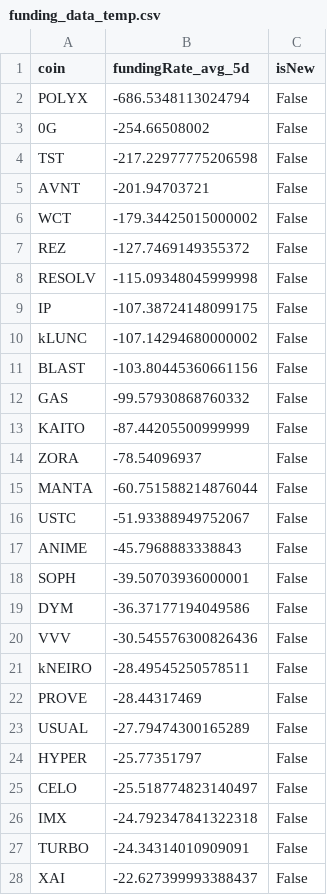
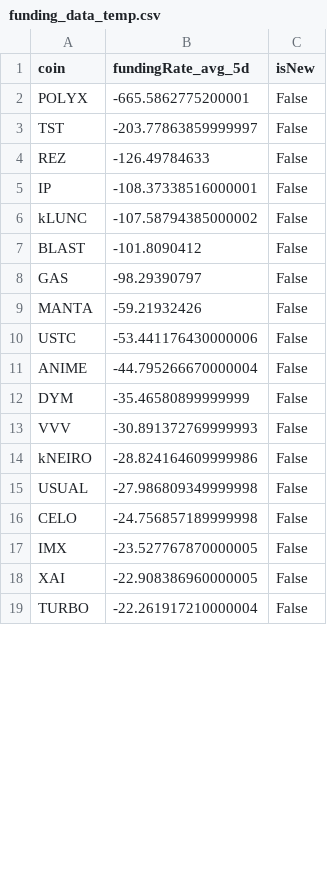
Before and after one commit to exo-trading/crypto-carry-screener, a CSV file: funding_data_temp.csv, drawn as a sheet; only a part is shown; the diff covers the shown part only.

```diff
--- a/funding_data_temp.csv
+++ b/funding_data_temp.csv
@@ -1,28 +1,19 @@
 coin,fundingRate_avg_5d,isNew
-POLYX,-686.5348113024794,False
-0G,-254.66508002,False
-TST,-217.22977775206598,False
-AVNT,-201.94703721,False
-WCT,-179.34425015000002,False
-REZ,-127.7469149355372,False
-RESOLV,-115.09348045999998,False
-IP,-107.38724148099175,False
-kLUNC,-107.14294680000002,False
-BLAST,-103.80445360661156,False
-GAS,-99.57930868760332,False
-KAITO,-87.44205500999999,False
-ZORA,-78.54096937,False
-MANTA,-60.751588214876044,False
-USTC,-51.93388949752067,False
-ANIME,-45.7968883338843,False
-SOPH,-39.50703936000001,False
-DYM,-36.37177194049586,False
-VVV,-30.545576300826436,False
-kNEIRO,-28.49545250578511,False
-PROVE,-28.44317469,False
-USUAL,-27.79474300165289,False
-HYPER,-25.77351797,False
-CELO,-25.518774823140497,False
-IMX,-24.792347841322318,False
-TURBO,-24.34314010909091,False
-XAI,-22.627399993388437,False
+POLYX,-665.5862775200001,False
+TST,-203.77863859999997,False
+REZ,-126.49784633,False
+IP,-108.37338516000001,False
+kLUNC,-107.58794385000002,False
+BLAST,-101.8090412,False
+GAS,-98.29390797,False
+MANTA,-59.21932426,False
+USTC,-53.441176430000006,False
+ANIME,-44.795266670000004,False
+DYM,-35.46580899999999,False
+VVV,-30.891372769999993,False
+kNEIRO,-28.824164609999986,False
+USUAL,-27.986809349999998,False
+CELO,-24.756857189999998,False
+IMX,-23.527767870000005,False
+XAI,-22.908386960000005,False
+TURBO,-22.261917210000004,False
```
Also changed, not shown: 7 added rows, 13 removed rows and 27 edited cells elsewhere in this file, 1 other file.
